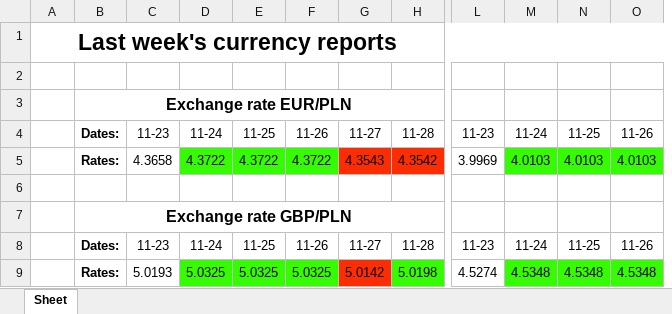
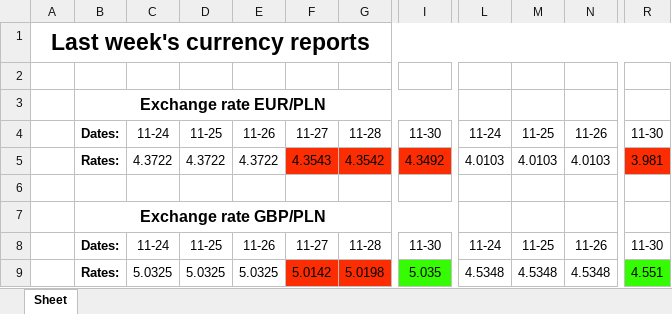
Before and after one commit to Ravs0nek/Currency-report-sent-by-e-mail, an Excel workbook: CurrencyData.xlsx, sheet Sheet, drawn as a sheet; only a part is shown, gaps mark what is left out; values as stored, in another font and other column widths than the file's, no borders; removed rows and columns are numbered as before the commit, all else as after; the diff names each change by its address in the sheet, - before the commit and + after, or states it on an @@ line.

```diff
--- a/CurrencyData.xlsx (sheet Sheet)
+++ b/CurrencyData.xlsx (sheet Sheet)
-column C, rows 4-9: 11-23 | 4.3658 |  |  | 11-23 | 5.0193
+column I, rows 4-9: 11-30 | 4.3492 |  |  | 11-30 | 5.035
-column L, rows 4-9: 11-23 | 3.9969 |  |  | 11-23 | 4.5274
+column R, rows 4-9: 11-30 | 3.981 |  |  | 11-30 | 4.551
-C5:E5 fill: #35FC03
+C5:E5 fill: none
-L5:N5 fill: #35FC03
+L5:N5 fill: none
-C9:E9 fill: #35FC03
+C9:E9 fill: none
-G9 fill: #35FC03
+G9 fill: #FC2C03
-L9:N9 fill: #35FC03
+L9:N9 fill: none
```
